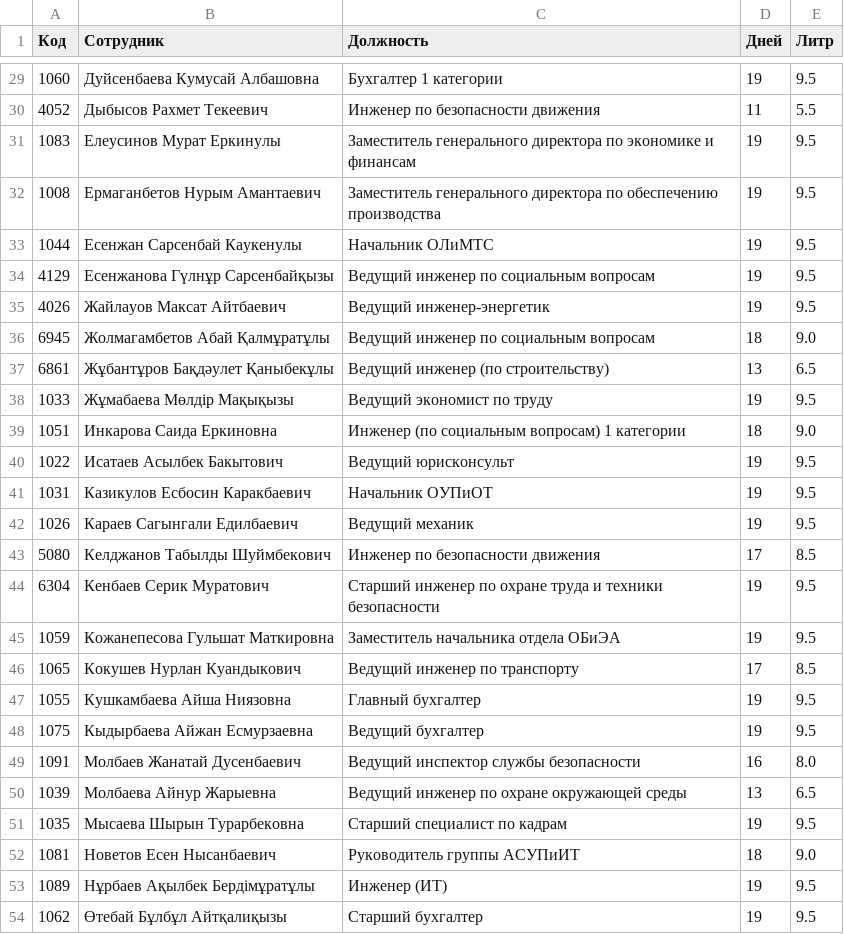
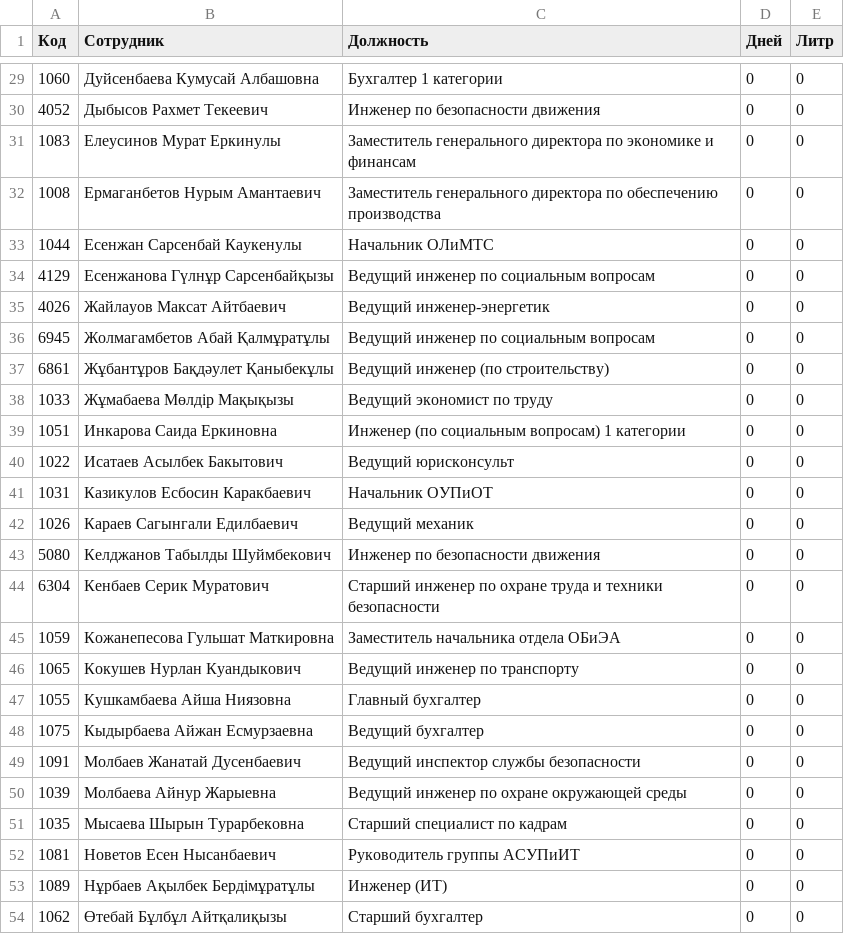
Before and after one commit to Kayrat443/milk-app, a CSV file: employees.csv, drawn as a sheet; only a part is shown, gaps mark what is left out; the diff covers the shown part only.

```diff
--- a/employees.csv
+++ b/employees.csv
@@ -29,26 +29,26 @@
-1060,Дуйсенбаева Кумусай Албашовна,Бухгалтер 1 категории,19,9.5
-4052,Дыбысов Рахмет Текеевич,Инженер по безопасности движения,11,5.5
-1083,Елеусинов Мурат Еркинулы,Заместитель генерального директора по экономике и финансам,19,9.5
-1008,Ермаганбетов Нурым Амантаевич,"Заместитель генерального директора по обеспечению производства",19,9.5
-1044,Есенжан Сарсенбай Каукенулы,Начальник ОЛиМТС,19,9.5
-4129,Есенжанова Гүлнұр Сарсенбайқызы,Ведущий инженер по социальным вопросам,19,9.5
-4026,Жайлауов Максат Айтбаевич,Ведущий инженер-энергетик,19,9.5
-6945,Жолмагамбетов Абай Қалмұратұлы,Ведущий инженер по социальным вопросам,18,9.0
-6861,Жұбантұров Бақдәулет Қаныбекұлы,"Ведущий инженер (по строительству)",13,6.5
-1033,Жұмабаева Мөлдір Мақықызы,Ведущий экономист по труду,19,9.5
-1051,Инкарова Саида Еркиновна,Инженер (по социальным вопросам) 1 категории,18,9.0
-1022,Исатаев Асылбек Бакытович,Ведущий юрисконсульт,19,9.5
-1031,Казикулов Есбосин Каракбаевич,Начальник ОУПиОТ,19,9.5
-1026,Караев Сагынгали Едилбаевич,Ведущий механик,19,9.5
-5080,Келджанов Табылды Шуймбекович,Инженер по безопасности движения,17,8.5
-6304,Кенбаев Серик Муратович,Старший инженер по охране труда и техники безопасности,19,9.5
-1059,Кожанепесова Гульшат Маткировна,Заместитель начальника отдела ОБиЭА,19,9.5
-1065,Кокушев Нурлан Куандыкович,Ведущий инженер по транспорту,17,8.5
-1055,Кушкамбаева Айша Ниязовна,Главный бухгалтер,19,9.5
-1075,Кыдырбаева Айжан Есмурзаевна,Ведущий бухгалтер,19,9.5
-1091,Молбаев Жанатай Дусенбаевич,Ведущий инспектор службы безопасности,16,8.0
-1039,Молбаева Айнур Жарыевна,Ведущий инженер по охране окружающей среды,13,6.5
-1035,Мысаева Шырын Турарбековна,Старший специалист по кадрам,19,9.5
-1081,Новетов Есен Нысанбаевич,Руководитель группы АСУПиИТ,18,9.0
-1089,Нұрбаев Ақылбек Бердімұратұлы,Инженер (ИТ),19,9.5
-1062,Өтебай Бұлбұл Айтқалиқызы,Старший бухгалтер,19,9.5
+1060,Дуйсенбаева Кумусай Албашовна,Бухгалтер 1 категории,0,0
+4052,Дыбысов Рахмет Текеевич,Инженер по безопасности движения,0,0
+1083,Елеусинов Мурат Еркинулы,Заместитель генерального директора по экономике и финансам,0,0
+1008,Ермаганбетов Нурым Амантаевич,"Заместитель генерального директора по обеспечению производства",0,0
+1044,Есенжан Сарсенбай Каукенулы,Начальник ОЛиМТС,0,0
+4129,Есенжанова Гүлнұр Сарсенбайқызы,Ведущий инженер по социальным вопросам,0,0
+4026,Жайлауов Максат Айтбаевич,Ведущий инженер-энергетик,0,0
+6945,Жолмагамбетов Абай Қалмұратұлы,Ведущий инженер по социальным вопросам,0,0
+6861,Жұбантұров Бақдәулет Қаныбекұлы,"Ведущий инженер (по строительству)",0,0
+1033,Жұмабаева Мөлдір Мақықызы,Ведущий экономист по труду,0,0
+1051,Инкарова Саида Еркиновна,Инженер (по социальным вопросам) 1 категории,0,0
+1022,Исатаев Асылбек Бакытович,Ведущий юрисконсульт,0,0
+1031,Казикулов Есбосин Каракбаевич,Начальник ОУПиОТ,0,0
+1026,Караев Сагынгали Едилбаевич,Ведущий механик,0,0
+5080,Келджанов Табылды Шуймбекович,Инженер по безопасности движения,0,0
+6304,Кенбаев Серик Муратович,Старший инженер по охране труда и техники безопасности,0,0
+1059,Кожанепесова Гульшат Маткировна,Заместитель начальника отдела ОБиЭА,0,0
+1065,Кокушев Нурлан Куандыкович,Ведущий инженер по транспорту,0,0
+1055,Кушкамбаева Айша Ниязовна,Главный бухгалтер,0,0
+1075,Кыдырбаева Айжан Есмурзаевна,Ведущий бухгалтер,0,0
+1091,Молбаев Жанатай Дусенбаевич,Ведущий инспектор службы безопасности,0,0
+1039,Молбаева Айнур Жарыевна,Ведущий инженер по охране окружающей среды,0,0
+1035,Мысаева Шырын Турарбековна,Старший специалист по кадрам,0,0
+1081,Новетов Есен Нысанбаевич,Руководитель группы АСУПиИТ,0,0
+1089,Нұрбаев Ақылбек Бердімұратұлы,Инженер (ИТ),0,0
+1062,Өтебай Бұлбұл Айтқалиқызы,Старший бухгалтер,0,0
```
Also changed, not shown: 94 edited cells elsewhere in this file.
